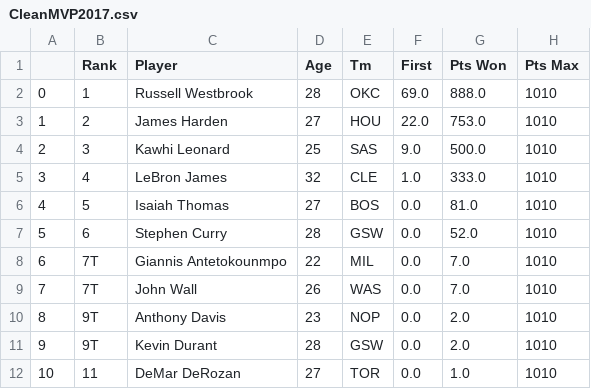
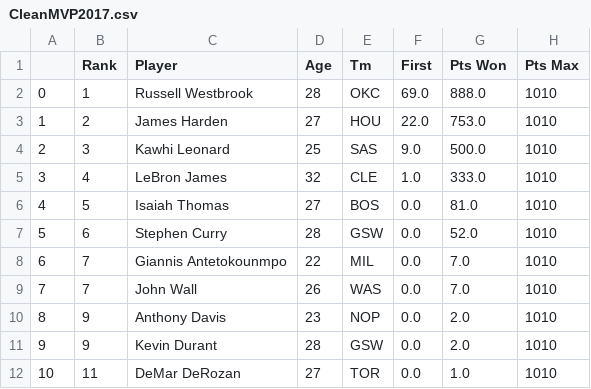
Before and after one commit to Alfon22A/NBA-MVPs-Analysis, a CSV file: Data/Cleaned/CleanMVP2017.csv, drawn as a sheet; only a part is shown; the diff names each change by its address in the sheet, - before the commit and + after, or states it on an @@ line.

```diff
--- a/Data/Cleaned/CleanMVP2017.csv
+++ b/Data/Cleaned/CleanMVP2017.csv
-B8:B9 (Rank): 7T
+B8:B9 (Rank): 7
-B10:B11 (Rank): 9T
+B10:B11 (Rank): 9
```
Also changed, not shown: Data/Cleaned/CleanMVP2013.csv, Data/Cleaned/CleanMVP2014.csv, 52 other files.
